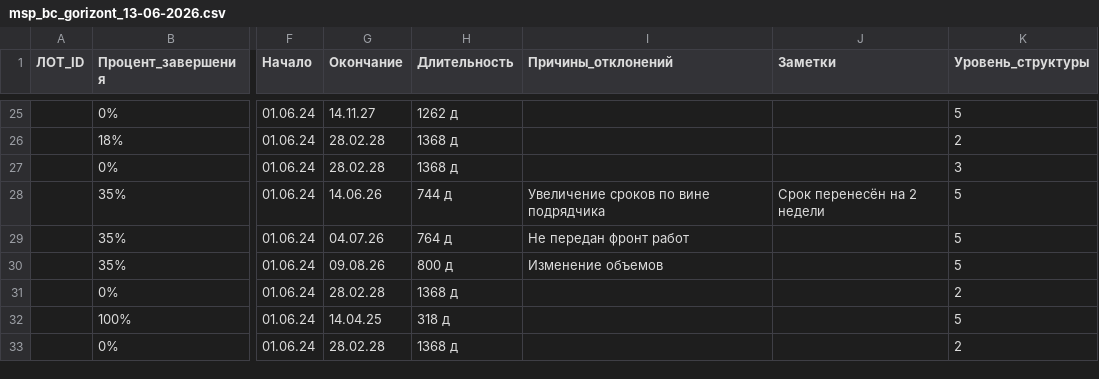
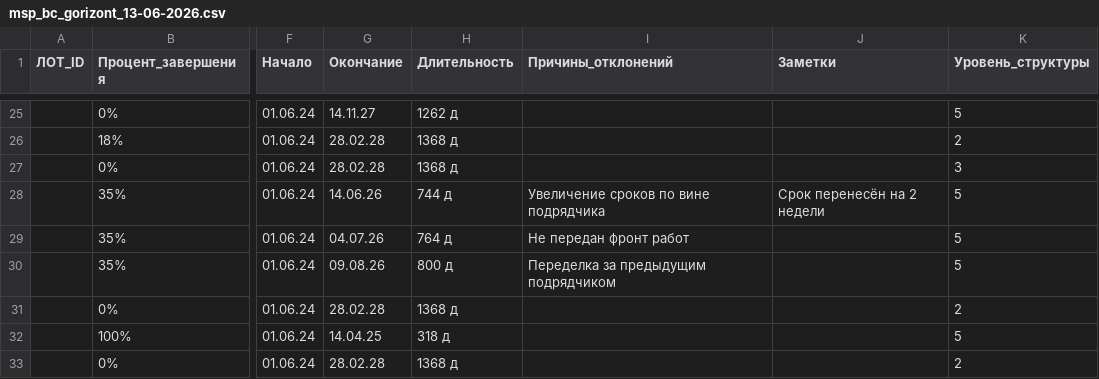
Before and after one commit to pyLexxDramma/bi-analytics-showcase, a CSV file: showcase_data/web/msp_bc_gorizont_13-06-2026.csv, drawn as a sheet; only a part is shown, gaps mark what is left out; the diff names each change by its address in the sheet, - before the commit and + after, or states it on an @@ line.

```diff
--- a/showcase_data/web/msp_bc_gorizont_13-06-2026.csv
+++ b/showcase_data/web/msp_bc_gorizont_13-06-2026.csv
-I30 (Причины_отклонений): Изменение объемов
+I30 (Причины_отклонений): Переделка за предыдущим подрядчиком
```
Also changed, not shown: showcase_data/web/msp_kvartal_alfa_13-06-2026.csv, showcase_data/web/msp_zhk_severny_13-06-2026.csv, 18 other files.
